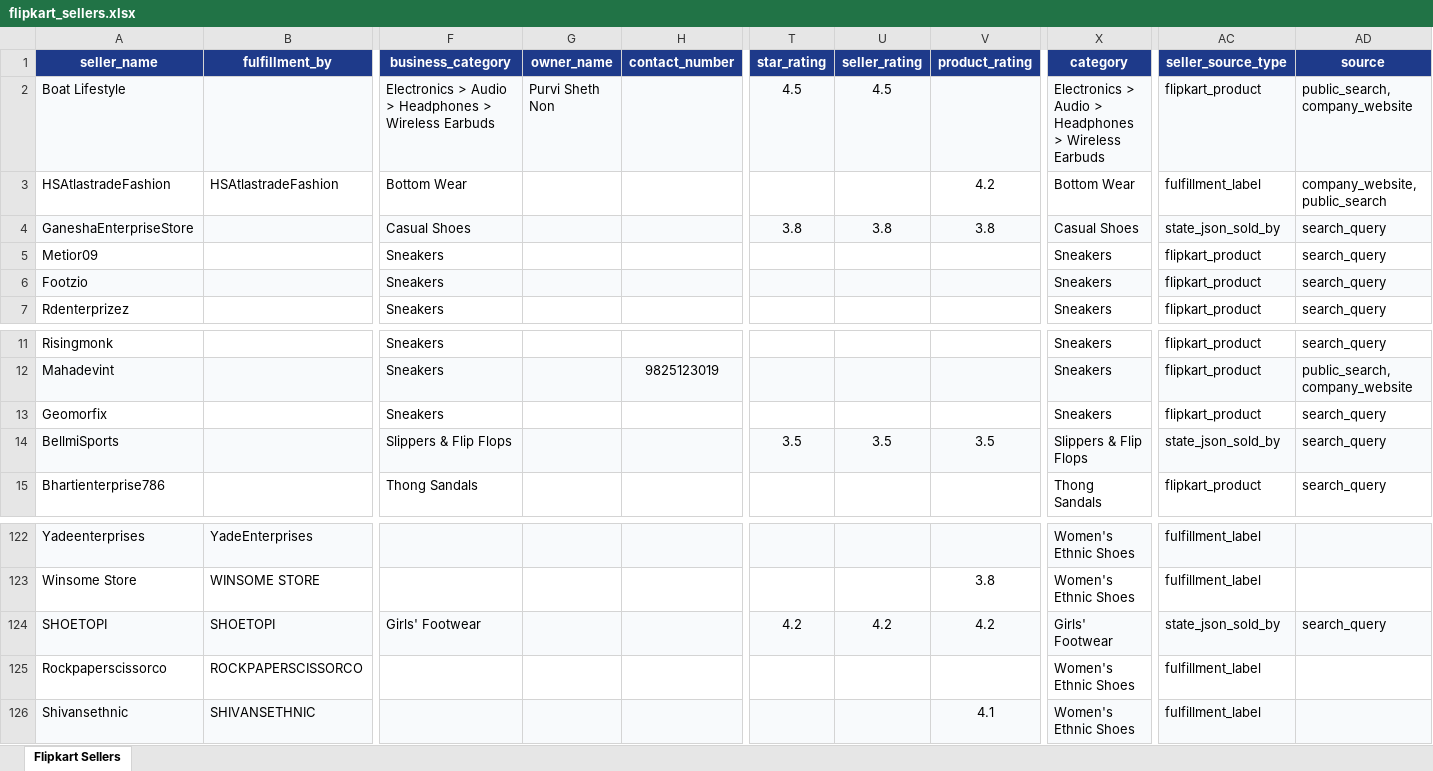
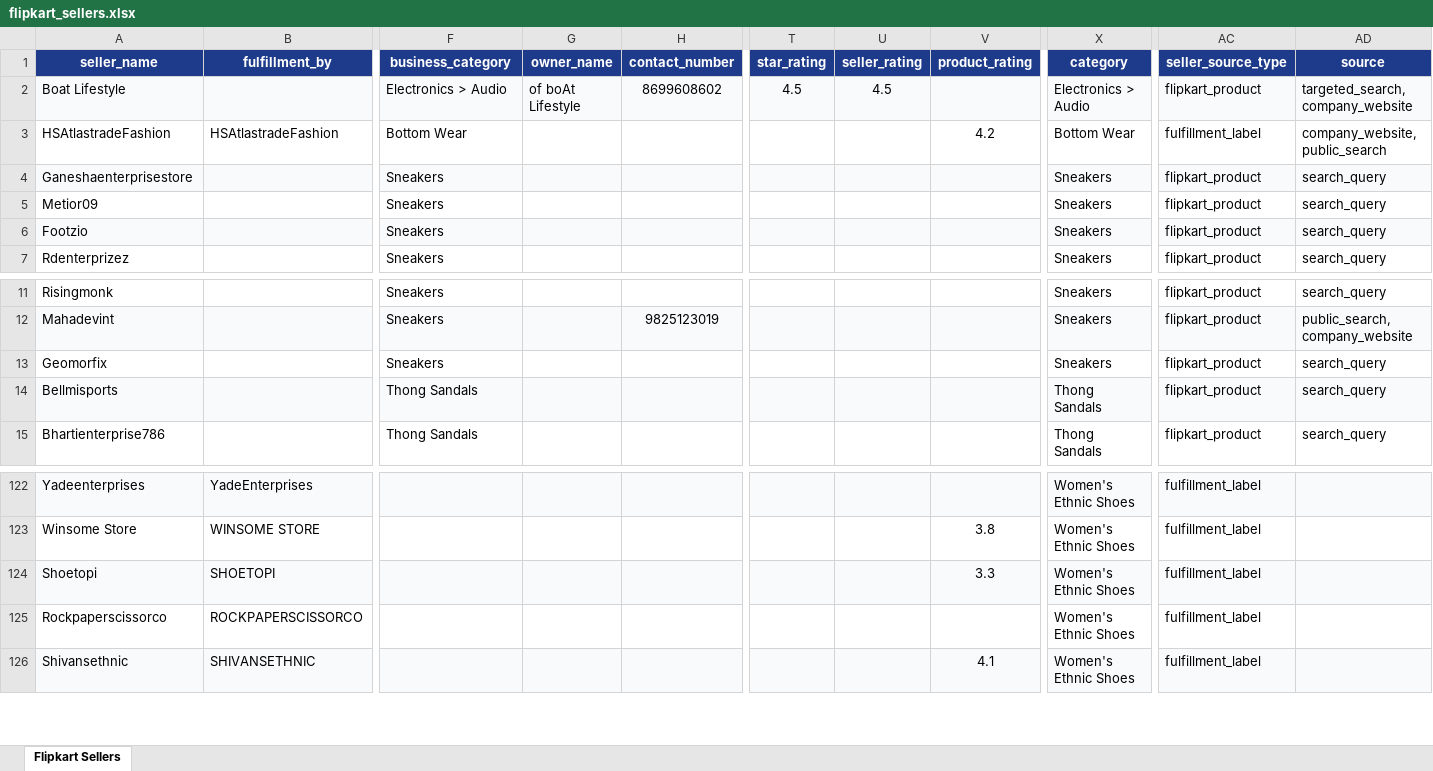
Before and after one commit to Harishkrishnakumarr/Flipkart-scrapp, an Excel workbook: output/flipkart_sellers.xlsx, sheet Flipkart Sellers, drawn as a sheet; only a part is shown, gaps mark what is left out; values as stored, in another font and other column widths than the file's, no borders; removed rows and columns are numbered as before the commit, all else as after; rows hold the shown columns only; the diff covers the shown part only; the diff names each change by its address in the sheet, - before the commit and + after, or states it on an @@ line.

```diff
--- a/output/flipkart_sellers.xlsx (sheet Flipkart Sellers)
+++ b/output/flipkart_sellers.xlsx (sheet Flipkart Sellers)
-F2 (business_category): Electronics > Audio > Headphones > Wireless Earbuds
+F2 (business_category): Electronics > Audio
-G2 (owner_name): Purvi Sheth Non
+G2 (owner_name): of boAt Lifestyle
-H2 (contact_number): (empty)
+H2 (contact_number): 8699608602
-X2 (category): Electronics > Audio > Headphones > Wireless Earbuds
+X2 (category): Electronics > Audio
-AD2 (source): public_search, company_website
+AD2 (source): targeted_search, company_website
-row 4: GaneshaEnterpriseStore |  | Casual Shoes |  |  | 3.8 | 3.8 | 3.8 | Casual Shoes | state_json_sold_by | search_query
+row 4: Ganeshaenterprisestore |  | Sneakers |  |  |  |  |  | Sneakers | flipkart_product | search_query
-A14 (seller_name): BellmiSports
+A14 (seller_name): Bellmisports
-F14 (business_category): Slippers & Flip Flops
+F14 (business_category): Thong Sandals
-T14 (star_rating): 3.5
+T14 (star_rating): (empty)
-U14 (seller_rating): 3.5
+U14 (seller_rating): (empty)
-V14 (product_rating): 3.5
+V14 (product_rating): (empty)
-X14 (category): Slippers & Flip Flops
+X14 (category): Thong Sandals
-AC14 (seller_source_type): state_json_sold_by
+AC14 (seller_source_type): flipkart_product
-row 124: SHOETOPI | SHOETOPI | Girls' Footwear |  |  | 4.2 | 4.2 | 4.2 | Girls' Footwear | state_json_sold_by | search_query
+row 124: Shoetopi | SHOETOPI |  |  |  |  |  | 3.3 | Women's Ethnic Shoes | fulfillment_label
```
Also changed, not shown: 66 removed rows elsewhere in this sheet, 5 other files.
